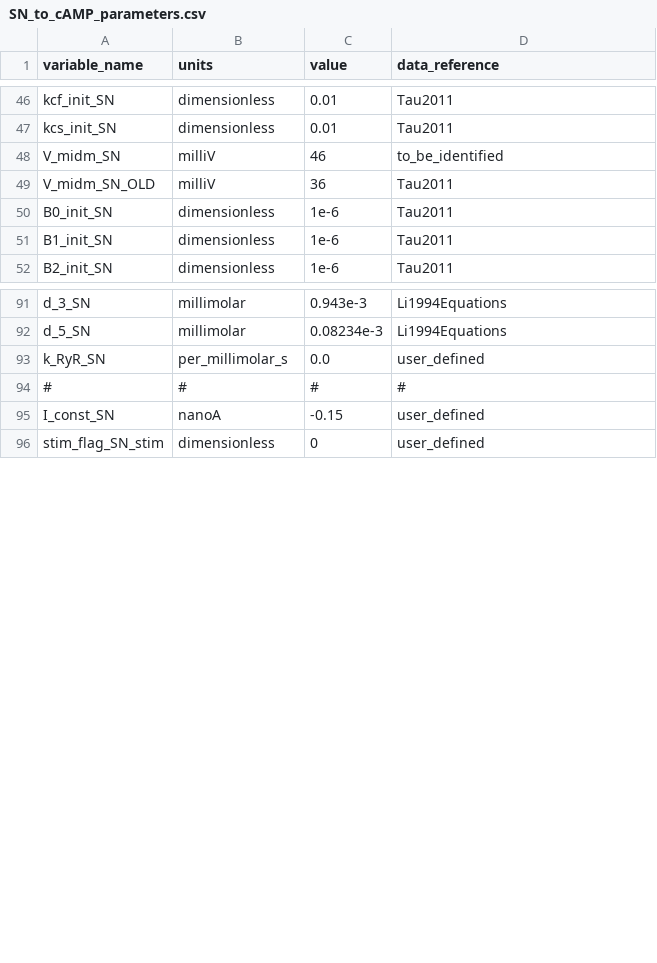
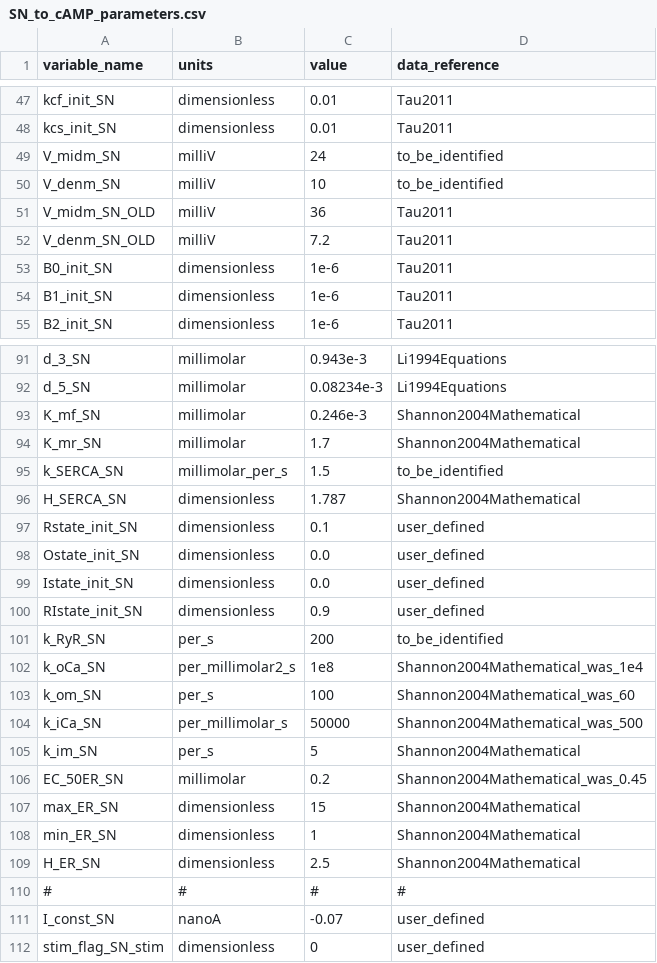
Before and after one commit to FinbarArgus/circulatory_autogen, a CSV file: resources/SN_to_cAMP_parameters.csv, drawn as a sheet; only a part is shown, gaps mark what is left out; the diff covers the shown part only.

```diff
--- a/resources/SN_to_cAMP_parameters.csv
+++ b/resources/SN_to_cAMP_parameters.csv
@@ -47,4 +48,6 @@ kcf_init_SN, dimensionless, 0.01, Tau2011
 kcs_init_SN, dimensionless, 0.01, Tau2011
-V_midm_SN, milliV, 46, to_be_identified
+V_midm_SN, milliV, 24, to_be_identified
+V_denm_SN, milliV, 10, to_be_identified
 V_midm_SN_OLD, milliV, 36, Tau2011
+V_denm_SN_OLD, milliV, 7.2, Tau2011
 B0_init_SN, dimensionless, 1e-6, Tau2011
@@ -92,5 +92,21 @@ d_3_SN,millimolar, 0.943e-3, Li1994Equations
 d_5_SN,millimolar, 0.08234e-3, Li1994Equations
-k_RyR_SN,per_millimolar_s, 0.0, user_defined
+K_mf_SN,millimolar,0.246e-3,Shannon2004Mathematical
+K_mr_SN,millimolar,1.7,Shannon2004Mathematical
+k_SERCA_SN,millimolar_per_s,1.5,to_be_identified
+H_SERCA_SN,dimensionless,1.787,Shannon2004Mathematical
+Rstate_init_SN,dimensionless, 0.1, user_defined
+Ostate_init_SN,dimensionless, 0.0, user_defined
+Istate_init_SN,dimensionless, 0.0, user_defined
+RIstate_init_SN,dimensionless, 0.9, user_defined
+k_RyR_SN,per_s, 200, to_be_identified
+k_oCa_SN,per_millimolar2_s,1e8,Shannon2004Mathematical_was_1e4
+k_om_SN,per_s,100,Shannon2004Mathematical_was_60
+k_iCa_SN,per_millimolar_s,50000,Shannon2004Mathematical_was_500
+k_im_SN,per_s,5,Shannon2004Mathematical
+EC_50ER_SN,millimolar,0.2,Shannon2004Mathematical_was_0.45
+max_ER_SN,dimensionless,15,Shannon2004Mathematical
+min_ER_SN,dimensionless,1,Shannon2004Mathematical
+H_ER_SN,dimensionless,2.5,Shannon2004Mathematical
 #, #, #, #
-I_const_SN,nanoA,-0.15,user_defined
+I_const_SN,nanoA,-0.07,user_defined
 stim_flag_SN_stim,dimensionless,0,user_defined
```
Also changed, not shown: 2 added rows, 4 removed rows and 27 edited cells elsewhere in this file, resources/SN_to_cAMP_params_for_id.csv, 8 other files.
